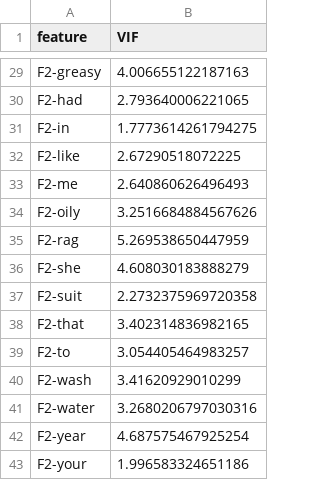
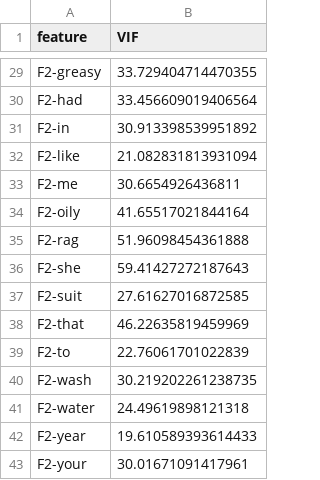
Before and after one commit to HenryNomeland/speech-class, a CSV file: data/timit-nyc-vif.csv, drawn as a sheet; only a part is shown, gaps mark what is left out; the diff covers the shown part only; the diff names each change by its address in the sheet, - before the commit and + after, or states it on an @@ line.

```diff
--- a/data/timit-nyc-vif.csv
+++ b/data/timit-nyc-vif.csv
-B29 (VIF): 4.006655122187163
+B29 (VIF): 33.729404714470355
-B30 (VIF): 2.793640006221065
+B30 (VIF): 33.456609019406564
-B31 (VIF): 1.7773614261794275
+B31 (VIF): 30.913398539951892
-B32 (VIF): 2.67290518072225
+B32 (VIF): 21.082831813931094
-B33 (VIF): 2.640860626496493
+B33 (VIF): 30.6654926436811
-B34 (VIF): 3.2516684884567626
+B34 (VIF): 41.65517021844164
-B35 (VIF): 5.269538650447959
+B35 (VIF): 51.96098454361888
-B36 (VIF): 4.608030183888279
+B36 (VIF): 59.41427272187643
-B37 (VIF): 2.2732375969720358
+B37 (VIF): 27.61627016872585
-B38 (VIF): 3.402314836982165
+B38 (VIF): 46.22635819459969
-B39 (VIF): 3.054405464983257
+B39 (VIF): 22.76061701022839
-B40 (VIF): 3.41620929010299
+B40 (VIF): 30.219202261238735
-B41 (VIF): 3.2680206797030316
+B41 (VIF): 24.49619898121318
-B42 (VIF): 4.687575467925254
+B42 (VIF): 19.610589393614433
-B43 (VIF): 1.996583324651186
+B43 (VIF): 30.01671091417961
```
Also changed, not shown: 27 edited cells elsewhere in this file, data/gmu-uk-vif.csv, data/timit-nyc-corr_df.csv, 5 other files.
